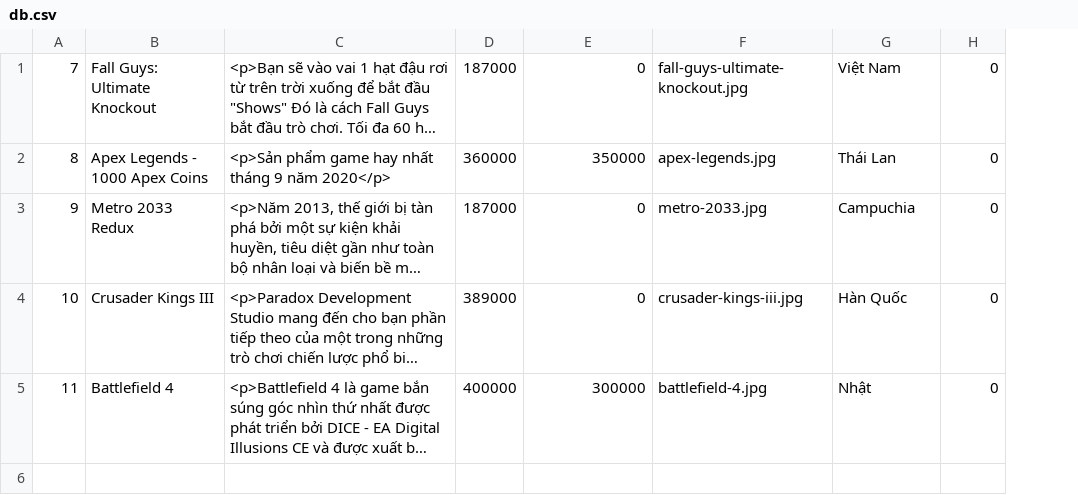
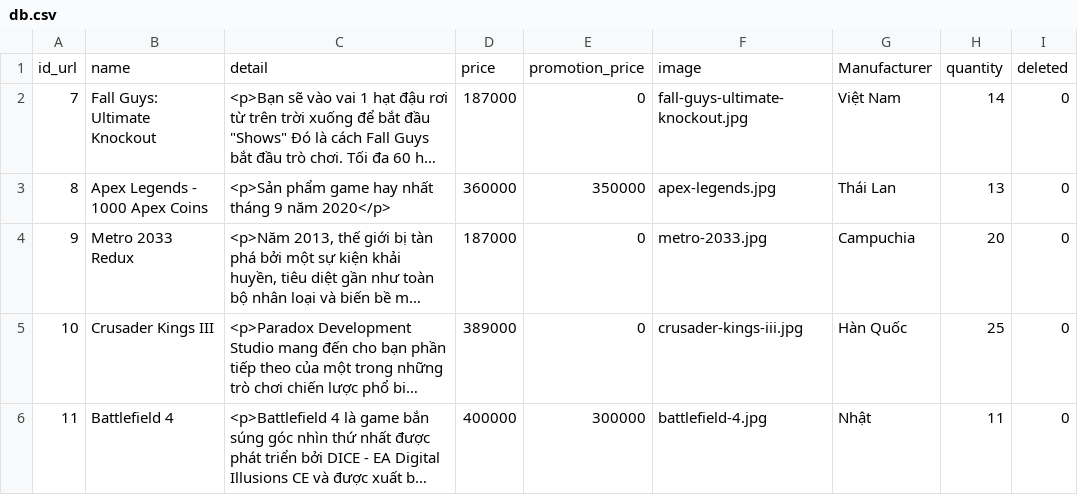
Before and after one commit to thongnguyenit99/shopgame, a CSV file: public/db.csv, drawn as a sheet; long unchanged cells end in …; addresses are those after the commit; the diff names each change by its address in the sheet, - before the commit and + after, or states it on an @@ line.

```diff
--- a/public/db.csv
+++ b/public/db.csv
+column H, rows 2-6: 14 | 13 | 20 | 25 | 11
+row 1: id_url | name | detail | price | promotion_price | image | Manufacturer | quantity | deleted
```
Also changed, not shown: 16 other files.
